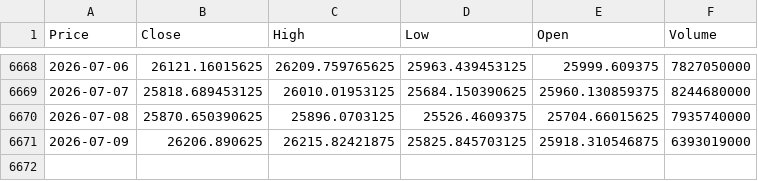
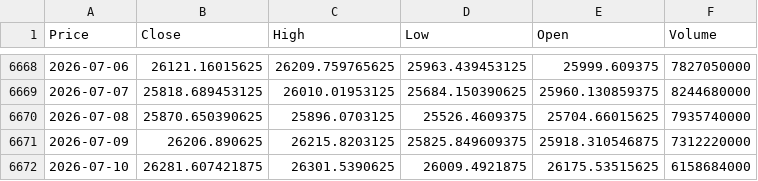
Before and after one commit to newyorkwoo/buyStock, a CSV file: public/data/raw/nasdaq_2000.csv, drawn as a sheet; only a part is shown, gaps mark what is left out; the diff names each change by its address in the sheet, - before the commit and + after, or states it on an @@ line.

```diff
--- a/public/data/raw/nasdaq_2000.csv
+++ b/public/data/raw/nasdaq_2000.csv
-C6671 (High): 26215.82421875
+C6671 (High): 26215.8203125
-D6671 (Low): 25825.845703125
+D6671 (Low): 25825.849609375
-F6671 (Volume): 6393019000
+F6671 (Volume): 7312220000
+row 6672: 2026-07-10 | 26281.607421875 | 26301.5390625 | 26009.4921875 | 26175.53515625 | 6158684000
```
Also changed, not shown: public/data/raw/vix_2000.csv.
